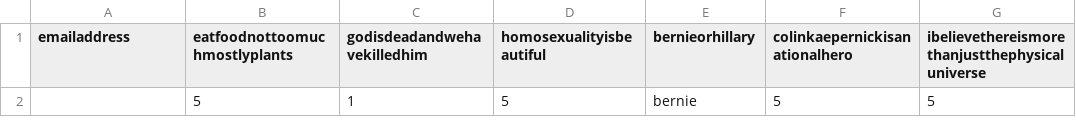
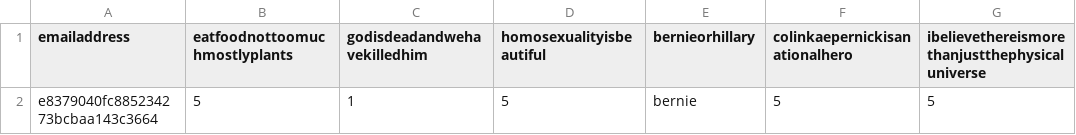
Before and after one commit to willpettengill/willpettengill.github.io, a CSV file: ai_astrology/survey.csv, drawn as a sheet; only a part is shown; the diff names each change by its address in the sheet, - before the commit and + after, or states it on an @@ line.

Commit message:
md5

```diff
--- a/ai_astrology/survey.csv
+++ b/ai_astrology/survey.csv
-A2 (emailaddress): (empty)
+A2 (emailaddress): e8379040fc885234273bcbaa143c3664
```
